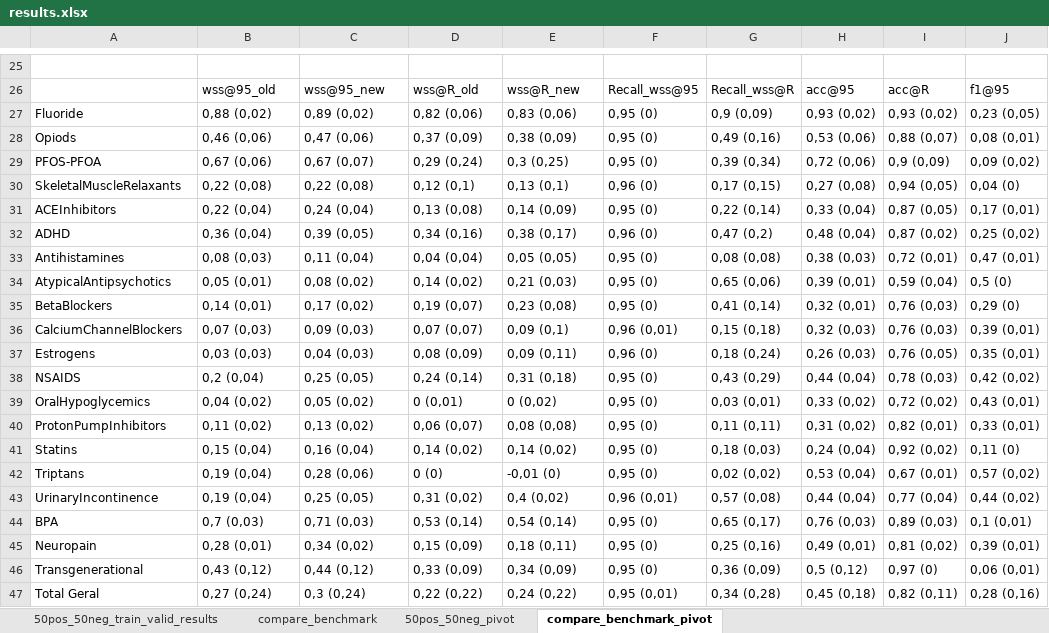
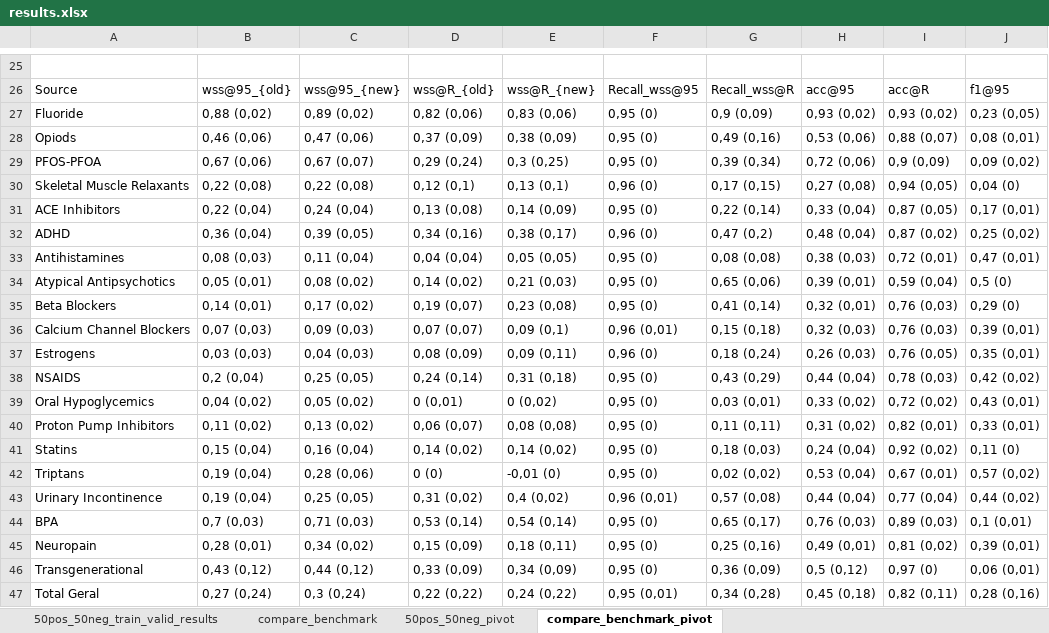
Before and after one commit to BecomeAllan/ML-SLRC, an Excel workbook: Results/results.xlsx, sheet compare_benchmark_pivot, drawn as a sheet; only a part is shown, gaps mark what is left out; values as stored, in another font and other column widths than the file's, no borders; the diff covers the shown part only; the diff names each change by its address in the sheet, - before the commit and + after, or states it on an @@ line.

Commit message:
Update results.xlsx

```diff
--- a/Results/results.xlsx (sheet compare_benchmark_pivot)
+++ b/Results/results.xlsx (sheet compare_benchmark_pivot)
-A26: (empty)
+A26: Source
-B26: wss@95_old
+B26: wss@95_{old}
-C26: wss@95_new
+C26: wss@95_{new}
-D26: wss@R_old
+D26: wss@R_{old}
-E26: wss@R_new
+E26: wss@R_{new}
-A30: SkeletalMuscleRelaxants
+A30: Skeletal Muscle Relaxants
-A31: ACEInhibitors
+A31: ACE Inhibitors
-A34: AtypicalAntipsychotics
+A34: Atypical Antipsychotics
-A35: BetaBlockers
+A35: Beta Blockers
-A36: CalciumChannelBlockers
+A36: Calcium Channel Blockers
-A39: OralHypoglycemics
+A39: Oral Hypoglycemics
-A40: ProtonPumpInhibitors
+A40: Proton Pump Inhibitors
-A43: UrinaryIncontinence
+A43: Urinary Incontinence
```
Also changed, not shown: 21 added rows and 21 removed rows elsewhere in this sheet, sheet 50pos_50neg_pivot, sheet compare_benchmark, formulas that keep their value.
